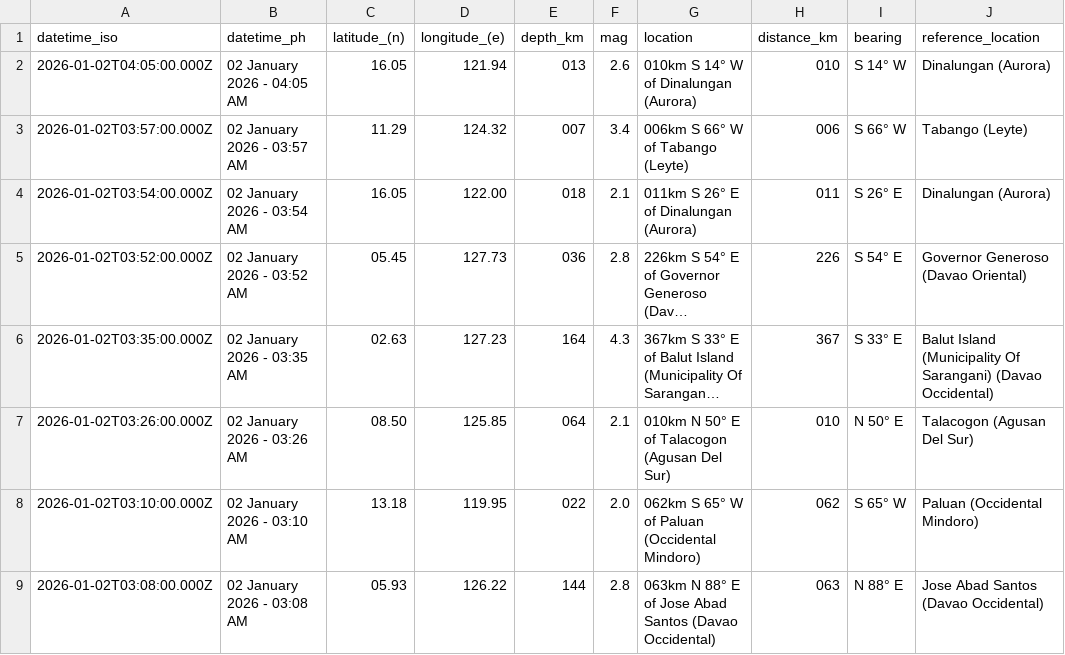
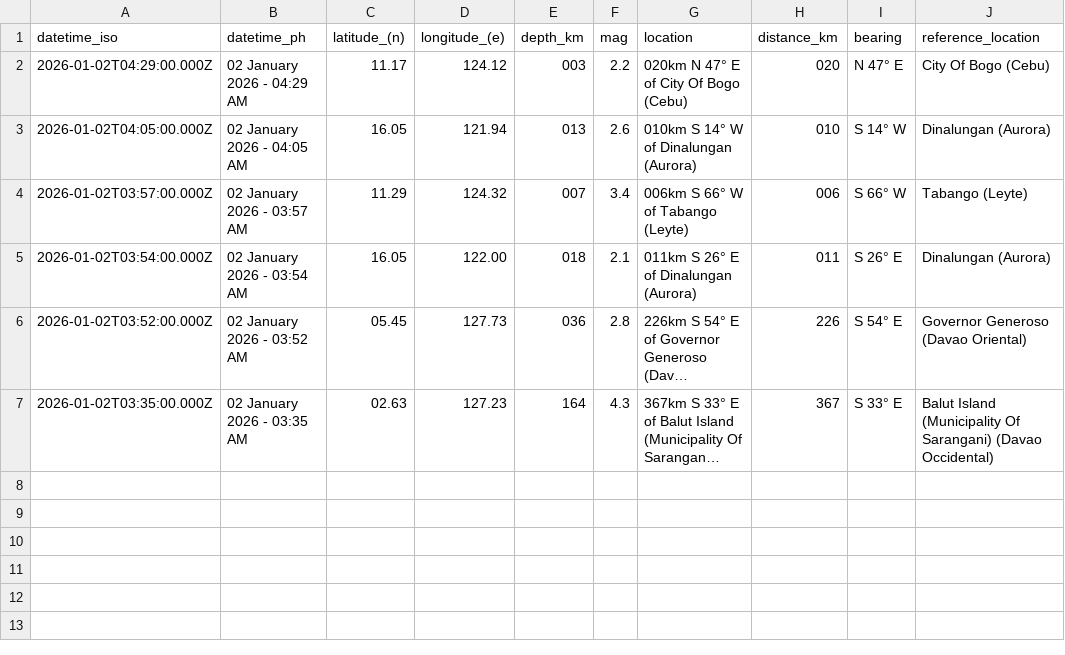
Before and after one commit to chamthesleeptalker/earthquake-tracker, a CSV file: earthquakes_past_hour.csv, drawn as a sheet; long unchanged cells end in …; removed rows and columns are numbered as before the commit, all else as after; the diff names each change by its address in the sheet, - before the commit and + after, or states it on an @@ line.

```diff
--- a/earthquakes_past_hour.csv
+++ b/earthquakes_past_hour.csv
+row 2: 2026-01-02T04:29:00.000Z | 02 January 2026 - 04:29 AM | 11.17 | 124.12 | 003 | 2.2 | 020km N 47° E of City Of Bogo (Cebu) | 020 | N 47° E | City Of Bogo (Cebu)
-row 7: 2026-01-02T03:26:00.000Z | 02 January 2026 - 03:26 AM | 08.50 | 125.85 | 064 | 2.1 | 010km N 50° E of Talacogon (Agusan Del Sur) | 010 | N 50° E | Talacogon (Agusan Del Sur)
-row 8: 2026-01-02T03:10:00.000Z | 02 January 2026 - 03:10 AM | 13.18 | 119.95 | 022 | 2.0 | 062km S 65° W of Paluan (Occidental Mindoro) | 062 | S 65° W | Paluan (Occidental Mindoro)
-row 9: 2026-01-02T03:08:00.000Z | 02 January 2026 - 03:08 AM | 05.93 | 126.22 | 144 | 2.8 | 063km N 88° E of Jose Abad Santos (Davao Occidental) | 063 | N 88° E | Jose Abad Santos (Davao Occidental)
```
Also changed, not shown: earthquake_summary_stats.csv, earthquakes_past_24_hours.csv, 5 other files.
